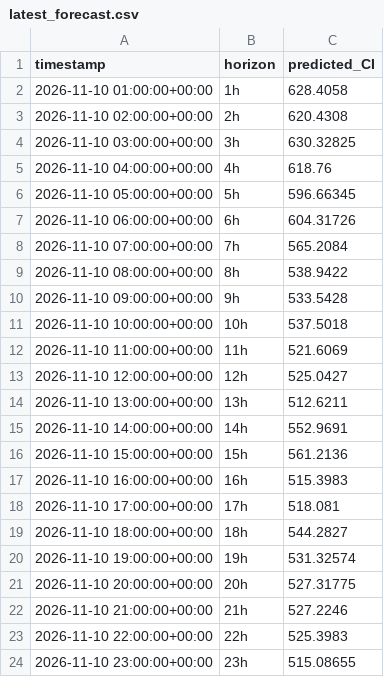
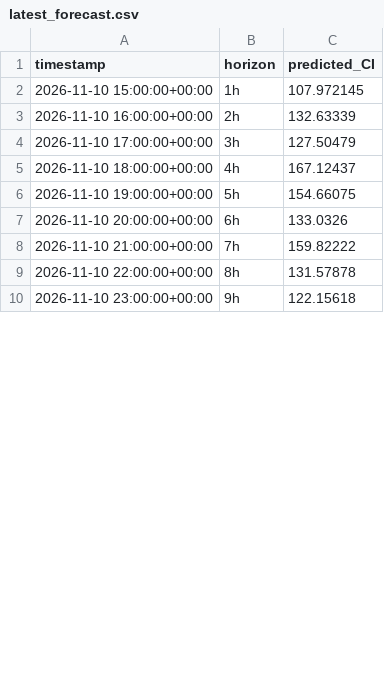
Before and after one commit to dayture/greenit_carbon_impact_forecasting, a CSV file: data/latest_forecast.csv, drawn as a sheet; only a part is shown; the diff covers the shown part only.

```diff
--- a/data/latest_forecast.csv
+++ b/data/latest_forecast.csv
@@ -1,24 +1,10 @@
 timestamp,horizon,predicted_CI
-2026-11-10 01:00:00+00:00,1h,628.4058
-2026-11-10 02:00:00+00:00,2h,620.4308
-2026-11-10 03:00:00+00:00,3h,630.32825
-2026-11-10 04:00:00+00:00,4h,618.76
-2026-11-10 05:00:00+00:00,5h,596.66345
-2026-11-10 06:00:00+00:00,6h,604.31726
-2026-11-10 07:00:00+00:00,7h,565.2084
-2026-11-10 08:00:00+00:00,8h,538.9422
-2026-11-10 09:00:00+00:00,9h,533.5428
-2026-11-10 10:00:00+00:00,10h,537.5018
-2026-11-10 11:00:00+00:00,11h,521.6069
-2026-11-10 12:00:00+00:00,12h,525.0427
-2026-11-10 13:00:00+00:00,13h,512.6211
-2026-11-10 14:00:00+00:00,14h,552.9691
-2026-11-10 15:00:00+00:00,15h,561.2136
-2026-11-10 16:00:00+00:00,16h,515.3983
-2026-11-10 17:00:00+00:00,17h,518.081
-2026-11-10 18:00:00+00:00,18h,544.2827
-2026-11-10 19:00:00+00:00,19h,531.32574
-2026-11-10 20:00:00+00:00,20h,527.31775
-2026-11-10 21:00:00+00:00,21h,527.2246
-2026-11-10 22:00:00+00:00,22h,525.3983
-2026-11-10 23:00:00+00:00,23h,515.08655
+2026-11-10 15:00:00+00:00,1h,107.972145
+2026-11-10 16:00:00+00:00,2h,132.63339
+2026-11-10 17:00:00+00:00,3h,127.50479
+2026-11-10 18:00:00+00:00,4h,167.12437
+2026-11-10 19:00:00+00:00,5h,154.66075
+2026-11-10 20:00:00+00:00,6h,133.0326
+2026-11-10 21:00:00+00:00,7h,159.82222
+2026-11-10 22:00:00+00:00,8h,131.57878
+2026-11-10 23:00:00+00:00,9h,122.15618
```
Also changed, not shown: 14 added rows and 2 edited cells elsewhere in this file, data/de_lu_carbon_intensity.csv, data/de_lu_features.csv, 2 other files.
